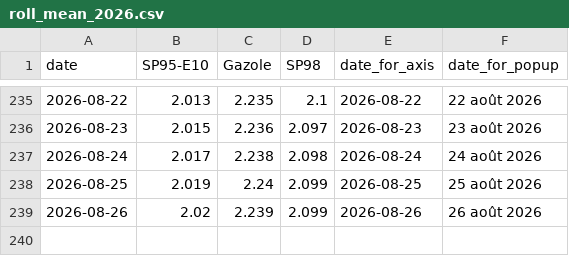
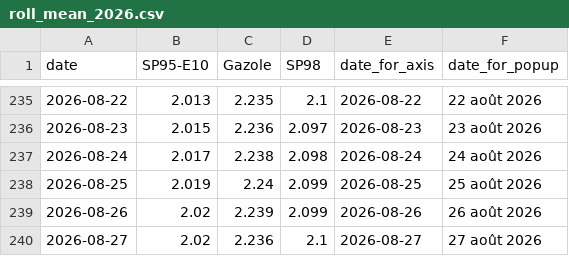
Before and after one commit to mthlht/fuel-price-tracker, a CSV file: data/roll_mean_2026.csv, drawn as a sheet; only a part is shown, gaps mark what is left out.

```diff
--- a/data/roll_mean_2026.csv
+++ b/data/roll_mean_2026.csv
@@ -239 +239,2 @@ date,SP95-E10,Gazole,SP98,date_for_axis,date_for_popup
 2026-08-26,2.02,2.239,2.099,2026-08-26,26 août 2026
+2026-08-27,2.02,2.236,2.1,2026-08-27,27 août 2026
```
Also changed, not shown: data/fuel-shortage-to-flourish.csv, 4 other files.
